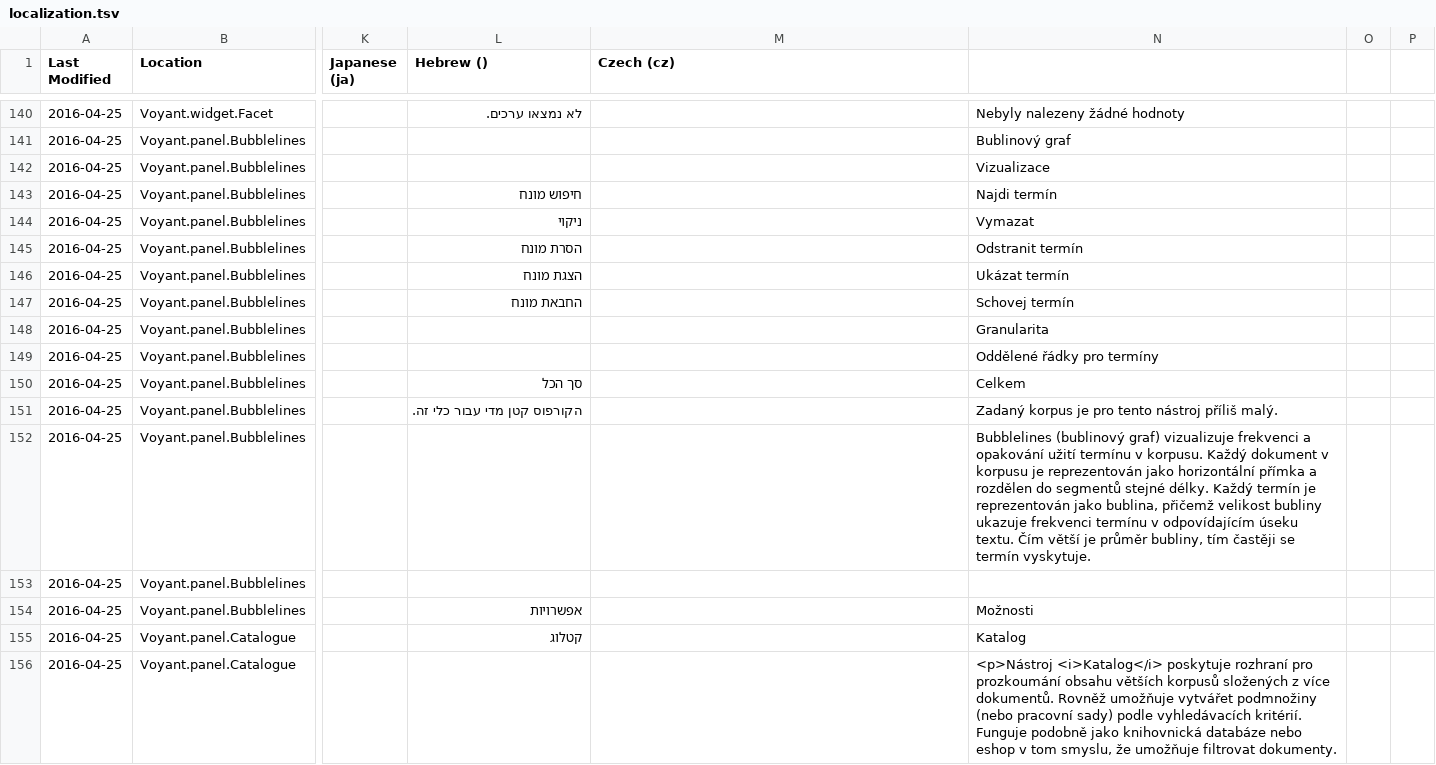
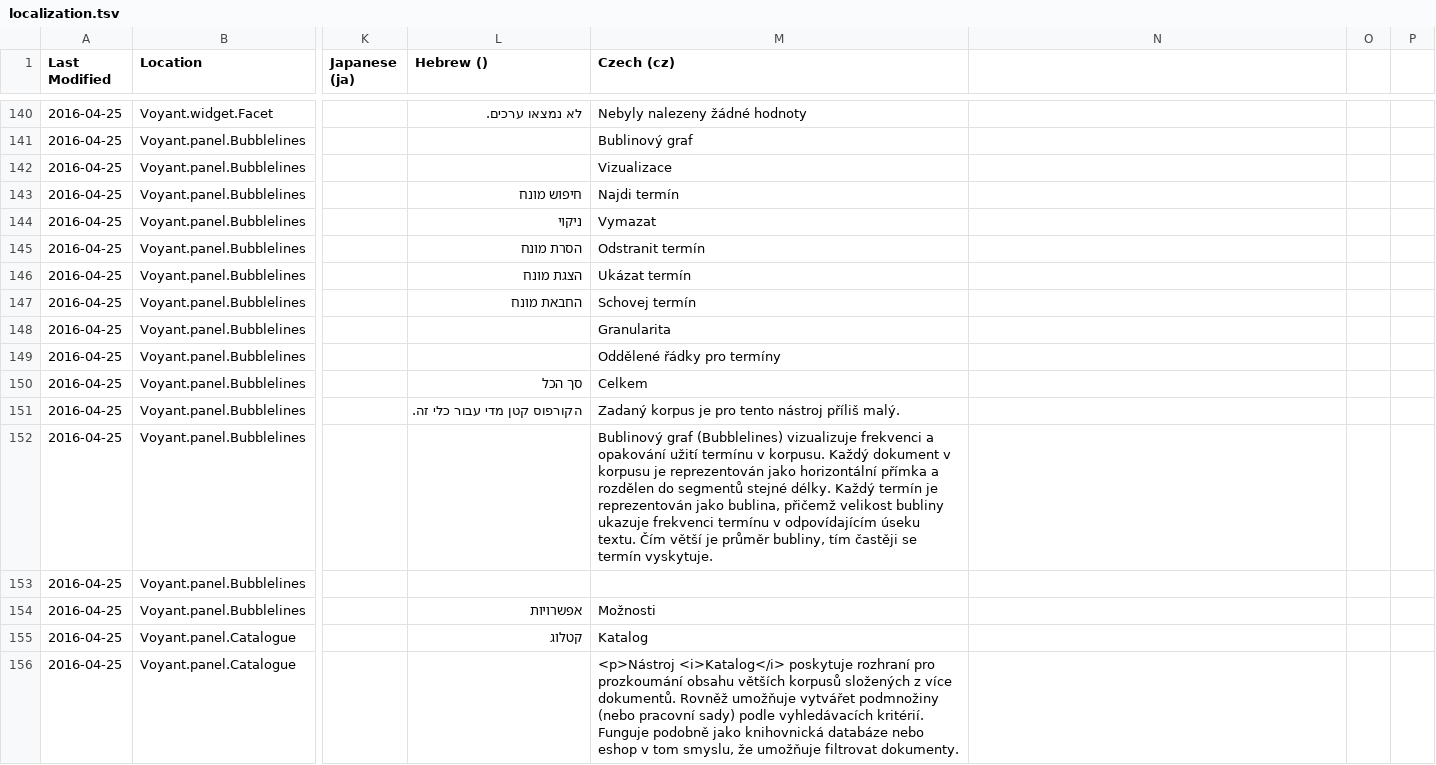
Before and after one commit to sgsinclair/Voyant, a TSV file: src/main/webapp/resources/voyant/current/localization.tsv, drawn as a sheet; only a part is shown, gaps mark what is left out; the diff covers the shown part only; the diff names each change by its address in the sheet, - before the commit and + after, or states it on an @@ line.

```diff
--- a/src/main/webapp/resources/voyant/current/localization.tsv
+++ b/src/main/webapp/resources/voyant/current/localization.tsv
-M140 (Czech (cz)): (empty)
+M140 (Czech (cz)): Nebyly nalezeny žádné hodnoty
-N140: Nebyly nalezeny žádné hodnoty
+N140: (empty)
-M141 (Czech (cz)): (empty)
+M141 (Czech (cz)): Bublinový graf
-N141: Bublinový graf
+N141: (empty)
-M142 (Czech (cz)): (empty)
+M142 (Czech (cz)): Vizualizace
-N142: Vizualizace
+N142: (empty)
-M143 (Czech (cz)): (empty)
+M143 (Czech (cz)): Najdi termín
-N143: Najdi termín
+N143: (empty)
-M144 (Czech (cz)): (empty)
+M144 (Czech (cz)): Vymazat
-N144: Vymazat
+N144: (empty)
-M145 (Czech (cz)): (empty)
+M145 (Czech (cz)): Odstranit termín
-N145: Odstranit termín
+N145: (empty)
-M146 (Czech (cz)): (empty)
+M146 (Czech (cz)): Ukázat termín
-N146: Ukázat termín
+N146: (empty)
-M147 (Czech (cz)): (empty)
+M147 (Czech (cz)): Schovej termín
-N147: Schovej termín
+N147: (empty)
-M148 (Czech (cz)): (empty)
+M148 (Czech (cz)): Granularita
-N148: Granularita
+N148: (empty)
-M149 (Czech (cz)): (empty)
+M149 (Czech (cz)): Oddělené řádky pro termíny
-N149: Oddělené řádky pro termíny
+N149: (empty)
-M150 (Czech (cz)): (empty)
+M150 (Czech (cz)): Celkem
-N150: Celkem
+N150: (empty)
-M151 (Czech (cz)): (empty)
+M151 (Czech (cz)): Zadaný korpus je pro tento nástroj příliš malý.
-N151: Zadaný korpus je pro tento nástroj příliš malý.
+N151: (empty)
-M152 (Czech (cz)): (empty)
+M152 (Czech (cz)): Bublinový graf (Bubblelines) vizualizuje frekvenci a opakování užití termínu v korpusu. Každý dokument v korpusu je reprezentován jako horizontální přímka a rozdělen do segmentů stejné délky. Každý termín je reprezentován jako bublina, přičemž velikost bubliny ukazuje frekvenci termínu v odpovídajícím úseku textu. Čím větší je průměr bubliny, tím častěji se termín vyskytuje.
-N152: Bubblelines (bublinový graf) vizualizuje frekvenci a opakování užití termínu v korpusu. Každý dokument v korpusu je reprezentován jako horizontální přímka a rozdělen do segmentů stejné délky. Každý termín je reprezentován jako bublina, přičemž velikost bubliny ukazuje frekvenci termínu v odpovídajícím úseku textu. Čím větší je průměr bubliny, tím častěji se termín vyskytuje.
+N152: (empty)
-M154 (Czech (cz)): (empty)
+M154 (Czech (cz)): Možnosti
-N154: Možnosti
+N154: (empty)
-M155 (Czech (cz)): (empty)
+M155 (Czech (cz)): Katalog
-N155: Katalog
+N155: (empty)
-M156 (Czech (cz)): (empty)
+M156 (Czech (cz)): <p>Nástroj <i>Katalog</i> poskytuje rozhraní pro prozkoumání obsahu větších korpusů složených z více dokumentů. Rovněž umožňuje vytvářet podmnožiny (nebo pracovní sady) podle vyhledávacích kritérií. Funguje podobně jako knihovnická databáze nebo eshop v tom smyslu, že umožňuje filtrovat dokumenty.
-N156: <p>Nástroj <i>Katalog</i> poskytuje rozhraní pro prozkoumání obsahu větších korpusů složených z více dokumentů. Rovněž umožňuje vytvářet podmnožiny (nebo pracovní sady) podle vyhledávacích kritérií. Funguje podobně jako knihovnická databáze nebo eshop v tom smyslu, že umožňuje filtrovat dokumenty.
+N156: (empty)
```
Also changed, not shown: 5 added rows and 116 edited cells elsewhere in this file, 25 other files.
